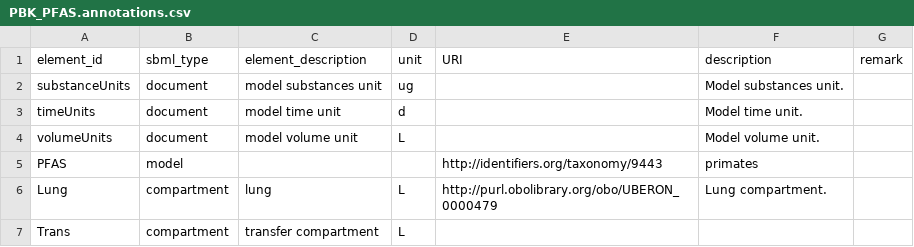
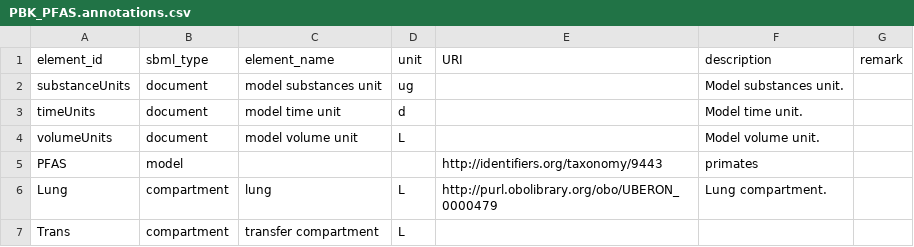
Before and after one commit to rivm-syso/pfasPBK, a CSV file: Model/Antimony/PBK_PFAS.annotations.csv, drawn as a sheet; only a part is shown.

Commit message:
Fix element names of annotations

```diff
--- a/Model/Antimony/PBK_PFAS.annotations.csv
+++ b/Model/Antimony/PBK_PFAS.annotations.csv
@@ -1,2 +1,2 @@
-element_id,sbml_type,element_description,unit,URI,description,remark
+element_id,sbml_type,element_name,unit,URI,description,remark
 substanceUnits,document,model substances unit,ug,,Model substances unit.,
```
Also changed, not shown: 1 other file.
